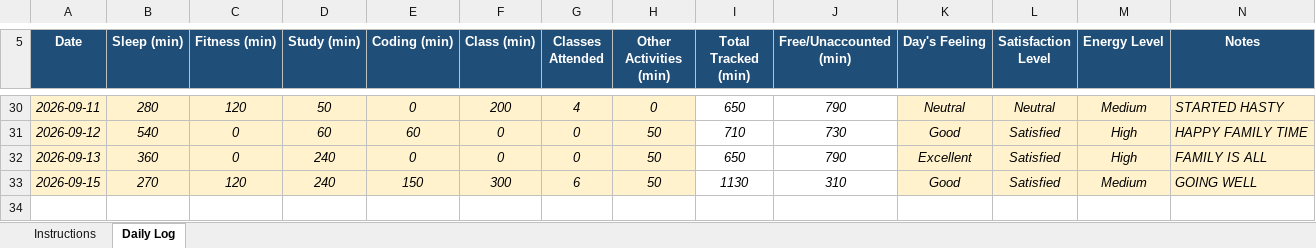
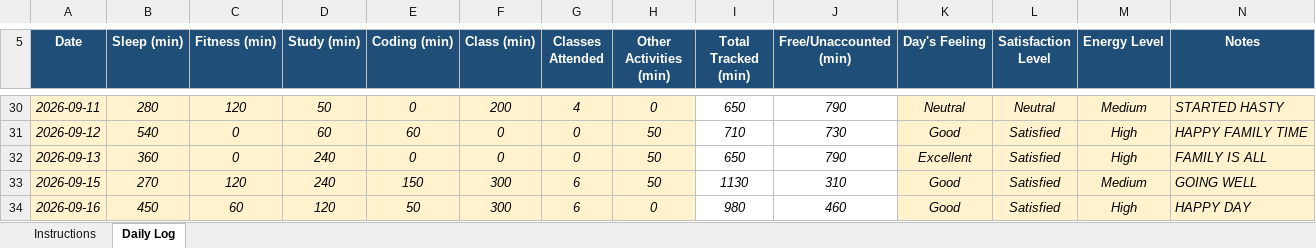
Before and after one commit to khushalsuthar700-ui/776, an Excel workbook: 12604000.xlsx, sheet Daily Log, drawn as a sheet; only a part is shown, gaps mark what is left out; values as stored, in another font and other column widths than the file's, no borders; conditional formats not drawn; the diff names each change by its address in the sheet, - before the commit and + after, or states it on an @@ line.

Commit message:
updated on sept16

```diff
--- a/12604000.xlsx (sheet Daily Log)
+++ b/12604000.xlsx (sheet Daily Log)
+row 34: 2026-09-16 | 450 | 60 | 120 | 50 | 300 | 6 | 0 | 980 | 460 | Good | Satisfied | High | HAPPY DAY
```
